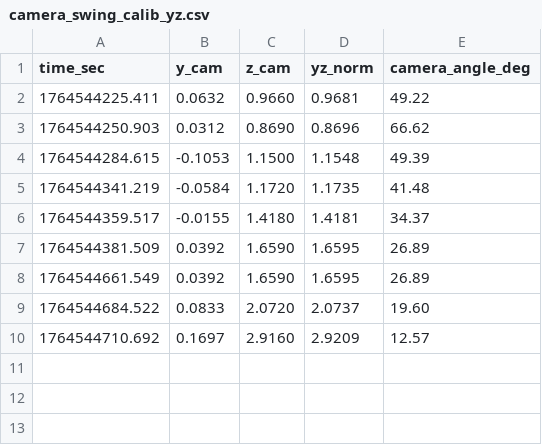
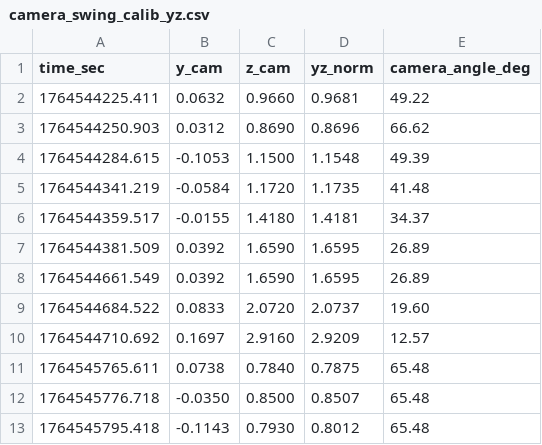
Before and after one commit to hidekimatsunaga/pickup_ws, a CSV file: src/object_chaser/csv/camera_swing_calib_yz.csv, drawn as a sheet.

```diff
--- a/src/object_chaser/csv/camera_swing_calib_yz.csv
+++ b/src/object_chaser/csv/camera_swing_calib_yz.csv
@@ -10 +10,4 @@ time_sec,y_cam,z_cam,yz_norm,camera_angle_deg
 1764544710.692,0.1697,2.9160,2.9209,12.57
+1764545765.611,0.0738,0.7840,0.7875,65.48
+1764545776.718,-0.0350,0.8500,0.8507,65.48
+1764545795.418,-0.1143,0.7930,0.8012,65.48
```
Also changed, not shown: 1 other file.
